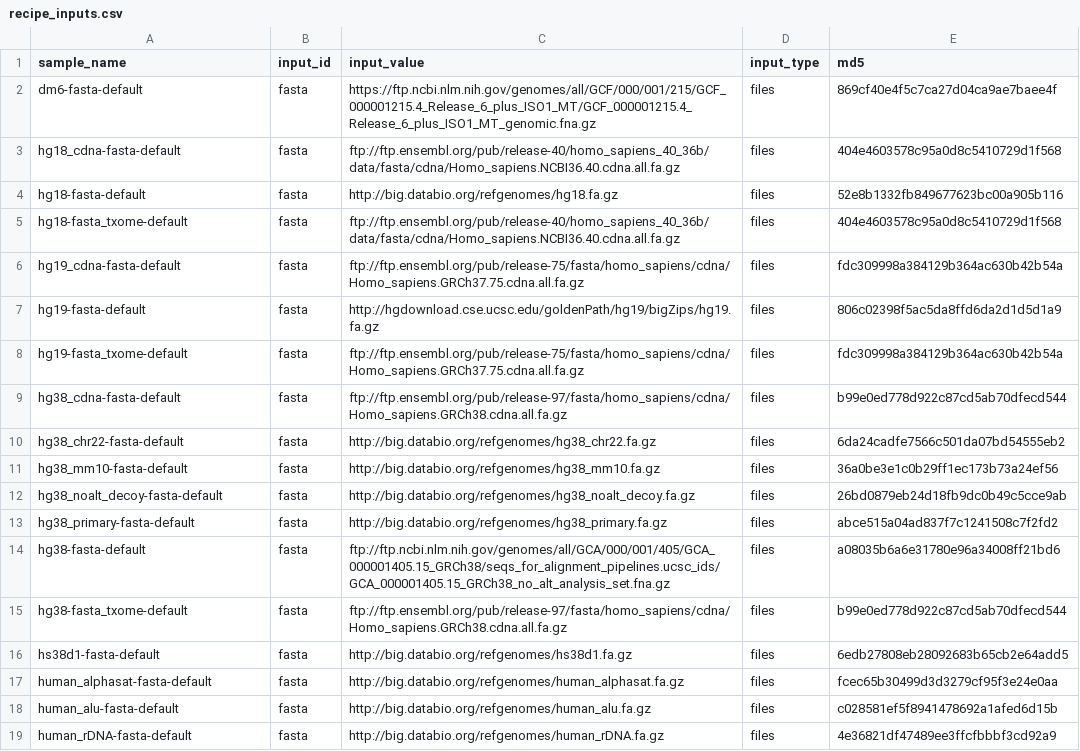
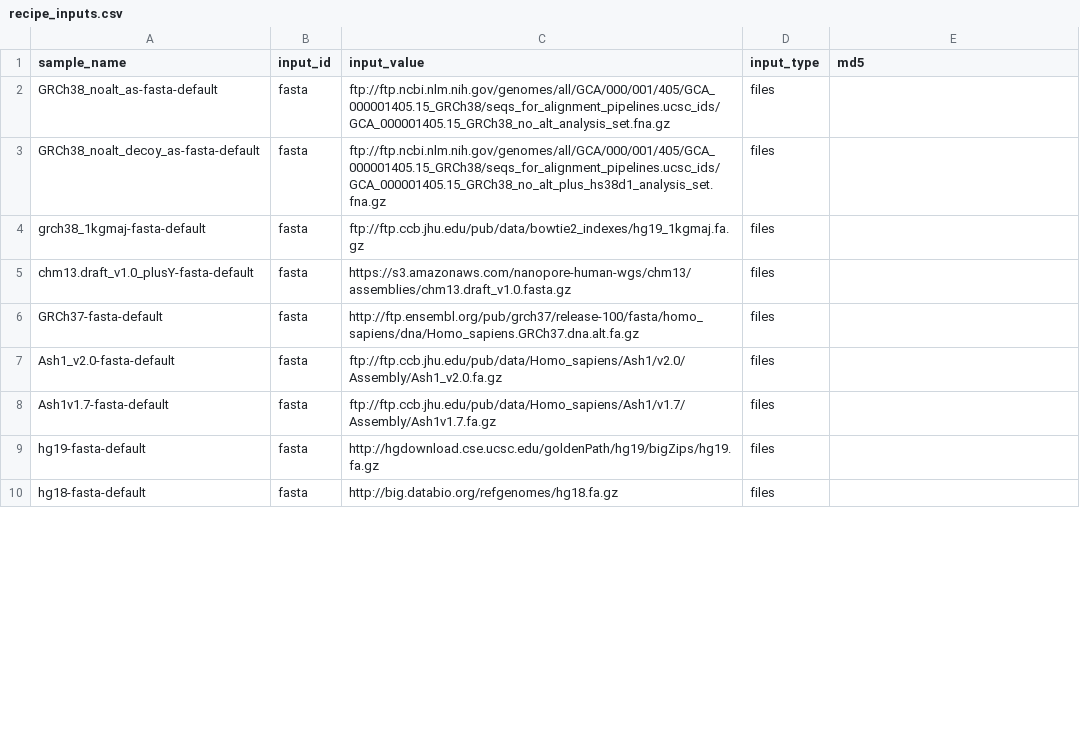
Before and after one commit to databio/refgenie_bowtie, a CSV file: asset_pep/recipe_inputs.csv, drawn as a sheet; only a part is shown; the diff covers the shown part only.

```diff
--- a/asset_pep/recipe_inputs.csv
+++ b/asset_pep/recipe_inputs.csv
@@ -1,19 +1,10 @@
 sample_name,input_id,input_value,input_type,md5
-dm6-fasta-default,fasta,https://ftp.ncbi.nlm.nih.gov/genomes/all/GCF/000/001/215/GCF_000001215.4_Release_6_plus_ISO1_MT/GCF_000001215.4_Release_6_plus_ISO1_MT_genomic.fna.gz,files,869cf40e4f5c7ca27d04ca9ae7baee4f
-hg18_cdna-fasta-default,fasta,ftp://ftp.ensembl.org/pub/release-40/homo_sapiens_40_36b/data/fasta/cdna/Homo_sapiens.NCBI36.40.cdna.all.fa.gz,files,404e4603578c95a0d8c5410729d1f568
-hg18-fasta-default,fasta,http://big.databio.org/refgenomes/hg18.fa.gz,files,52e8b1332fb849677623bc00a905b116
-hg18-fasta_txome-default,fasta,ftp://ftp.ensembl.org/pub/release-40/homo_sapiens_40_36b/data/fasta/cdna/Homo_sapiens.NCBI36.40.cdna.all.fa.gz,files,404e4603578c95a0d8c5410729d1f568
-hg19_cdna-fasta-default,fasta,ftp://ftp.ensembl.org/pub/release-75/fasta/homo_sapiens/cdna/Homo_sapiens.GRCh37.75.cdna.all.fa.gz,files,fdc309998a384129b364ac630b42b54a
-hg19-fasta-default,fasta,http://hgdownload.cse.ucsc.edu/goldenPath/hg19/bigZips/hg19.fa.gz,files,806c02398f5ac5da8ffd6da2d1d5d1a9
-hg19-fasta_txome-default,fasta,ftp://ftp.ensembl.org/pub/release-75/fasta/homo_sapiens/cdna/Homo_sapiens.GRCh37.75.cdna.all.fa.gz,files,fdc309998a384129b364ac630b42b54a
-hg38_cdna-fasta-default,fasta,ftp://ftp.ensembl.org/pub/release-97/fasta/homo_sapiens/cdna/Homo_sapiens.GRCh38.cdna.all.fa.gz,files,b99e0ed778d922c87cd5ab70dfecd544
-hg38_chr22-fasta-default,fasta,http://big.databio.org/refgenomes/hg38_chr22.fa.gz,files,6da24cadfe7566c501da07bd54555eb2
-hg38_mm10-fasta-default,fasta,http://big.databio.org/refgenomes/hg38_mm10.fa.gz,files,36a0be3e1c0b29ff1ec173b73a24ef56
-hg38_noalt_decoy-fasta-default,fasta,http://big.databio.org/refgenomes/hg38_noalt_decoy.fa.gz,files,26bd0879eb24d18fb9dc0b49c5cce9ab
-hg38_primary-fasta-default,fasta,http://big.databio.org/refgenomes/hg38_primary.fa.gz,files,abce515a04ad837f7c1241508c7f2fd2
-hg38-fasta-default,fasta,ftp://ftp.ncbi.nlm.nih.gov/genomes/all/GCA/000/001/405/GCA_000001405.15_GRCh38/seqs_for_alignment_pipelines.ucsc_ids/GCA_000001405.15_GRCh38_no_alt_analysis_set.fna.gz,files,a08035b6a6e31780e96a34008ff21bd6
-hg38-fasta_txome-default,fasta,ftp://ftp.ensembl.org/pub/release-97/fasta/homo_sapiens/cdna/Homo_sapiens.GRCh38.cdna.all.fa.gz,files,b99e0ed778d922c87cd5ab70dfecd544
-hs38d1-fasta-default,fasta,http://big.databio.org/refgenomes/hs38d1.fa.gz,files,6edb27808eb28092683b65cb2e64add5
-human_alphasat-fasta-default,fasta,http://big.databio.org/refgenomes/human_alphasat.fa.gz,files,fcec65b30499d3d3279cf95f3e24e0aa
-human_alu-fasta-default,fasta,http://big.databio.org/refgenomes/human_alu.fa.gz,files,c028581ef5f8941478692a1afed6d15b
-human_rDNA-fasta-default,fasta,http://big.databio.org/refgenomes/human_rDNA.fa.gz,files,4e36821df47489ee3ffcfbbbf3cd92a9
+GRCh38_noalt_as-fasta-default,fasta,ftp://ftp.ncbi.nlm.nih.gov/genomes/all/GCA/000/001/405/GCA_000001405.15_GRCh38/seqs_for_alignment_pipelines.ucsc_ids/GCA_000001405.15_GRCh38_no_alt_analysis_set.fna.gz,files,
+GRCh38_noalt_decoy_as-fasta-default,fasta,ftp://ftp.ncbi.nlm.nih.gov/genomes/all/GCA/000/001/405/GCA_000001405.15_GRCh38/seqs_for_alignment_pipelines.ucsc_ids/GCA_000001405.15_GRCh38_no_alt_plus_hs38d1_analysis_set.fna.gz,files,
+grch38_1kgmaj-fasta-default,fasta,ftp://ftp.ccb.jhu.edu/pub/data/bowtie2_indexes/hg19_1kgmaj.fa.gz,files,
+chm13.draft_v1.0_plusY-fasta-default,fasta,https://s3.amazonaws.com/nanopore-human-wgs/chm13/assemblies/chm13.draft_v1.0.fasta.gz,files,
+GRCh37-fasta-default,fasta,http://ftp.ensembl.org/pub/grch37/release-100/fasta/homo_sapiens/dna/Homo_sapiens.GRCh37.dna.alt.fa.gz,files,
+Ash1_v2.0-fasta-default,fasta,ftp://ftp.ccb.jhu.edu/pub/data/Homo_sapiens/Ash1/v2.0/Assembly/Ash1_v2.0.fa.gz,files,
+Ash1v1.7-fasta-default,fasta,ftp://ftp.ccb.jhu.edu/pub/data/Homo_sapiens/Ash1/v1.7/Assembly/Ash1v1.7.fa.gz,files,
+hg19-fasta-default,fasta,http://hgdownload.cse.ucsc.edu/goldenPath/hg19/bigZips/hg19.fa.gz,files,
+hg18-fasta-default,fasta,http://big.databio.org/refgenomes/hg18.fa.gz,files,
```
Also changed, not shown: 18 added rows, 3 removed rows and 20 edited cells elsewhere in this file, asset_pep/assets.csv, 2 other files.
